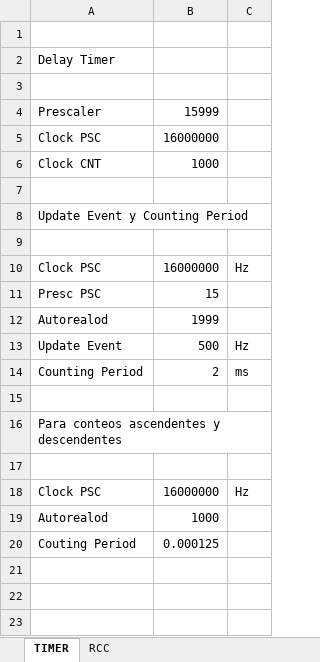
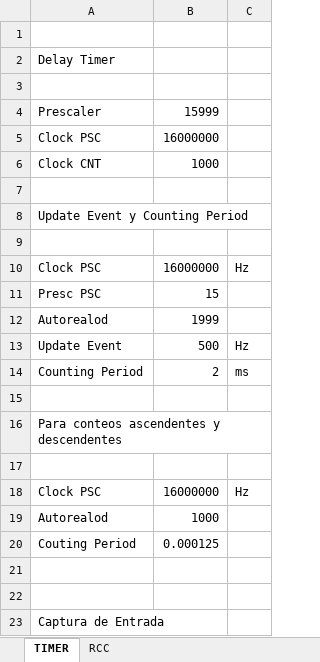
Before and after one commit to FarwayDot/STM32_Class, an Excel workbook: CaculosImportantes.xlsx, sheet TIMER, drawn as a sheet; values as stored, in another font and other column widths than the file's, no borders; charts and pictures not drawn; the diff names each change by its address in the sheet, - before the commit and + after, or states it on an @@ line.

Commit message:
captura timer
se añade codigo para la captura comparación, se hace commit para guardar.

```diff
--- a/CaculosImportantes.xlsx (sheet TIMER)
+++ b/CaculosImportantes.xlsx (sheet TIMER)
+row 21: (empty)
+row 22: (empty)
+row 23: Captura de Entrada
```
Also changed, not shown: 10 other files.
